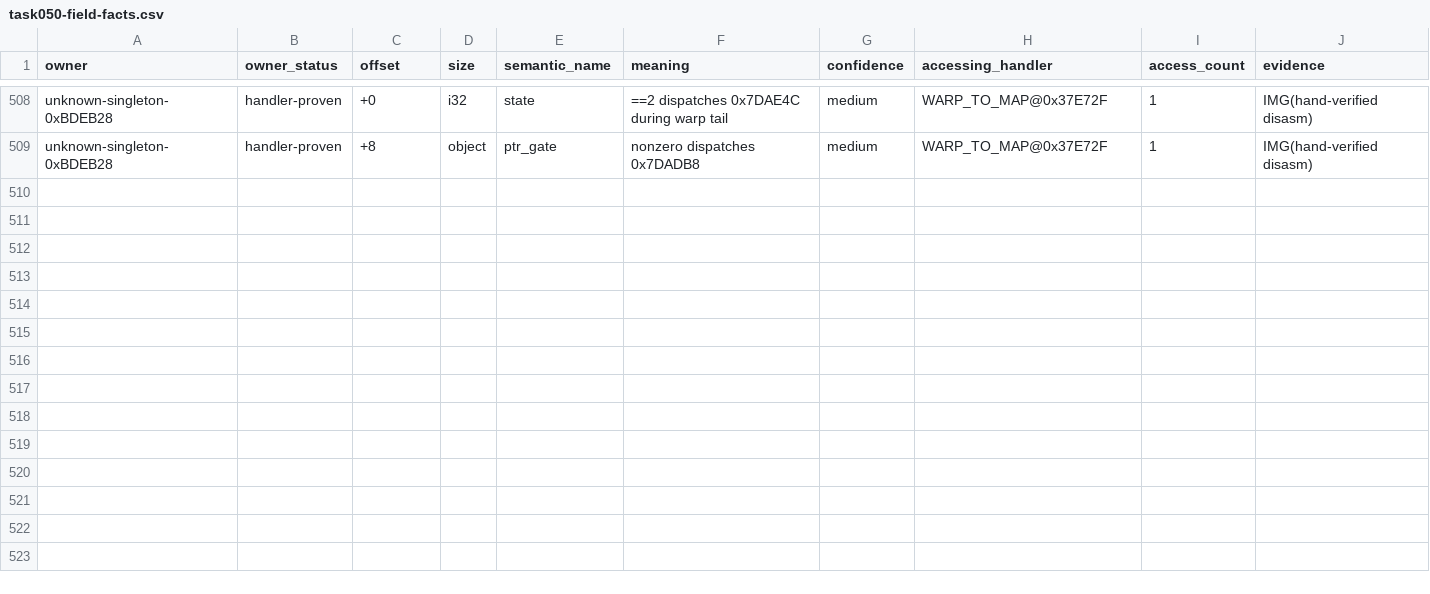
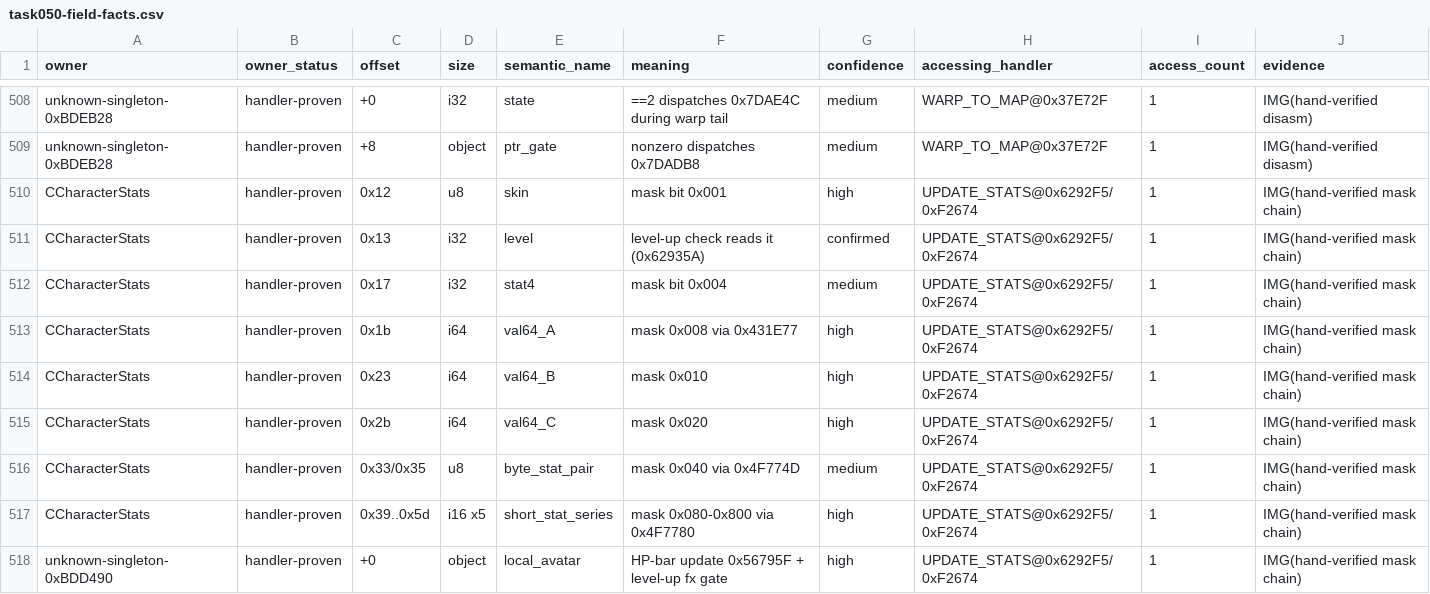
Before and after one commit to lithdoo/adventure-island, a CSV file: result/task050-field-facts.csv, drawn as a sheet; only a part is shown, gaps mark what is left out.

Commit message:
Task 050 checkpoint S10 sample 4 UPDATE_STATS mask table i64 primitive

```diff
--- a/result/task050-field-facts.csv
+++ b/result/task050-field-facts.csv
@@ -509 +509,10 @@ unknown-singleton-0xBDEB28,handler-proven,+0,i32,state,==2 dispatches 0x7DAE4C d
 unknown-singleton-0xBDEB28,handler-proven,+8,object,ptr_gate,nonzero dispatches 0x7DADB8,medium,WARP_TO_MAP@0x37E72F,1,IMG(hand-verified disasm)
+CCharacterStats,handler-proven,0x12,u8,skin,mask bit 0x001,high,UPDATE_STATS@0x6292F5/0xF2674,1,IMG(hand-verified mask chain)
+CCharacterStats,handler-proven,0x13,i32,level,level-up check reads it (0x62935A),confirmed,UPDATE_STATS@0x6292F5/0xF2674,1,IMG(hand-verified mask chain)
+CCharacterStats,handler-proven,0x17,i32,stat4,mask bit 0x004,medium,UPDATE_STATS@0x6292F5/0xF2674,1,IMG(hand-verified mask chain)
+CCharacterStats,handler-proven,0x1b,i64,val64_A,mask 0x008 via 0x431E77,high,UPDATE_STATS@0x6292F5/0xF2674,1,IMG(hand-verified mask chain)
+CCharacterStats,handler-proven,0x23,i64,val64_B,mask 0x010,high,UPDATE_STATS@0x6292F5/0xF2674,1,IMG(hand-verified mask chain)
+CCharacterStats,handler-proven,0x2b,i64,val64_C,mask 0x020,high,UPDATE_STATS@0x6292F5/0xF2674,1,IMG(hand-verified mask chain)
+CCharacterStats,handler-proven,0x33/0x35,u8,byte_stat_pair,mask 0x040 via 0x4F774D,medium,UPDATE_STATS@0x6292F5/0xF2674,1,IMG(hand-verified mask chain)
+CCharacterStats,handler-proven,0x39..0x5d,i16 x5,short_stat_series,mask 0x080-0x800 via 0x4F7780,high,UPDATE_STATS@0x6292F5/0xF2674,1,IMG(hand-verified mask chain)
+unknown-singleton-0xBDD490,handler-proven,+0,object,local_avatar,HP-bar update 0x56795F + level-up fx gate,high,UPDATE_STATS@0x6292F5/0xF2674,1,IMG(hand-verified mask chain)
```
Also changed, not shown: result/task050-class-map.csv, result/task050-milestones.csv, 1 other file.
